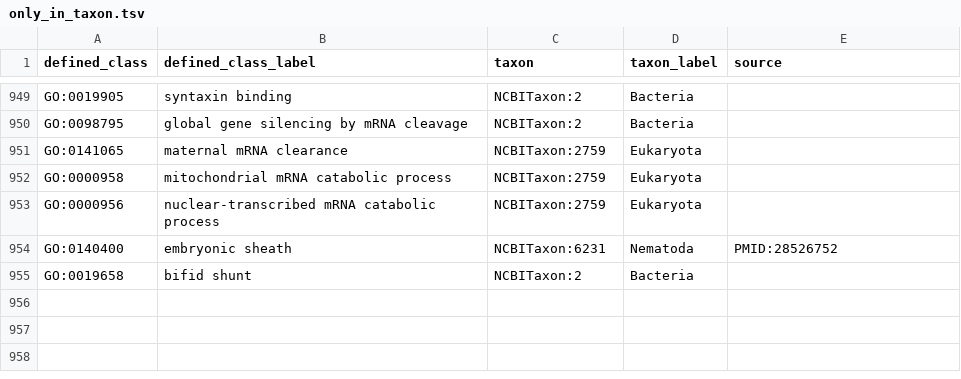
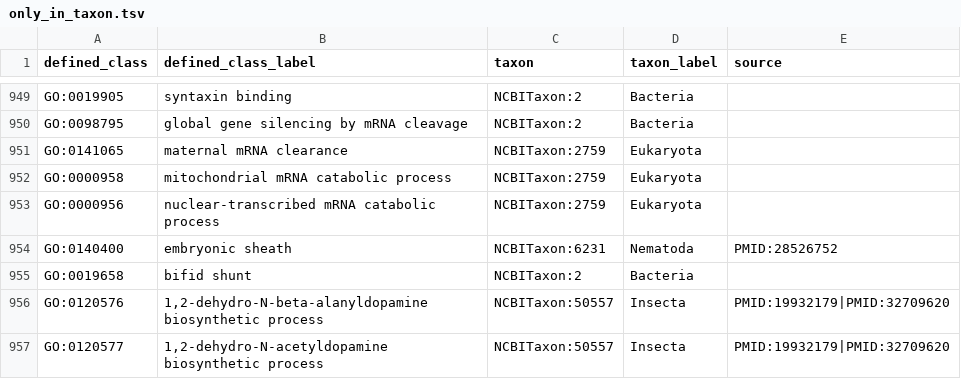
Before and after one commit to geneontology/go-ontology, a TSV file: src/taxon_constraints/only_in_taxon.tsv, drawn as a sheet; only a part is shown, gaps mark what is left out; the diff names each change by its address in the sheet, - before the commit and + after, or states it on an @@ line.

```diff
--- a/src/taxon_constraints/only_in_taxon.tsv
+++ b/src/taxon_constraints/only_in_taxon.tsv
+row 956: GO:0120576 | 1,2-dehydro-N-beta-alanyldopamine biosynthetic process | NCBITaxon:50557 | Insecta | PMID:19932179|PMID:32709620
+row 957: GO:0120577 | 1,2-dehydro-N-acetyldopamine biosynthetic process | NCBITaxon:50557 | Insecta | PMID:19932179|PMID:32709620
```
Also changed, not shown: 1 other file.
